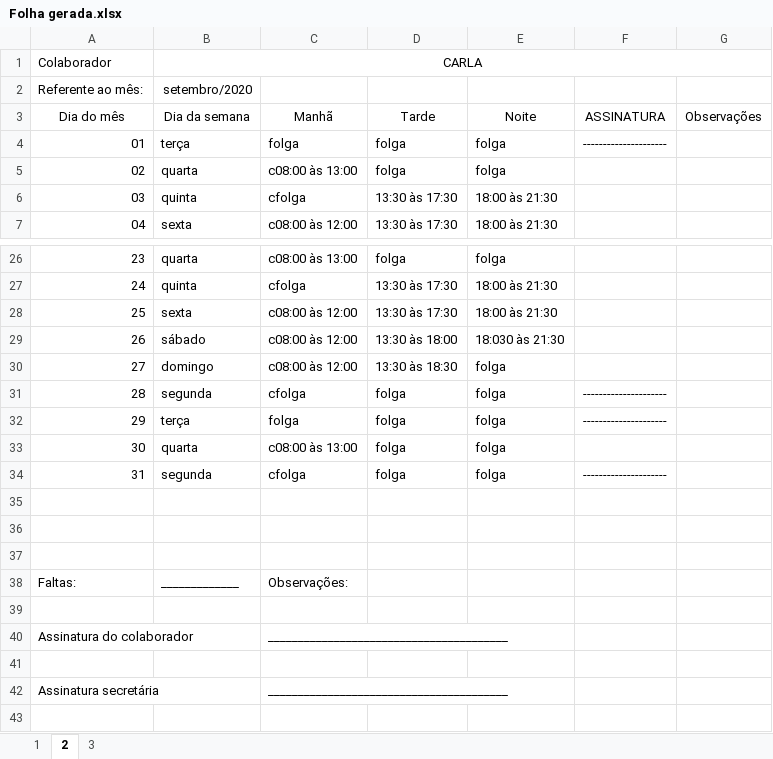
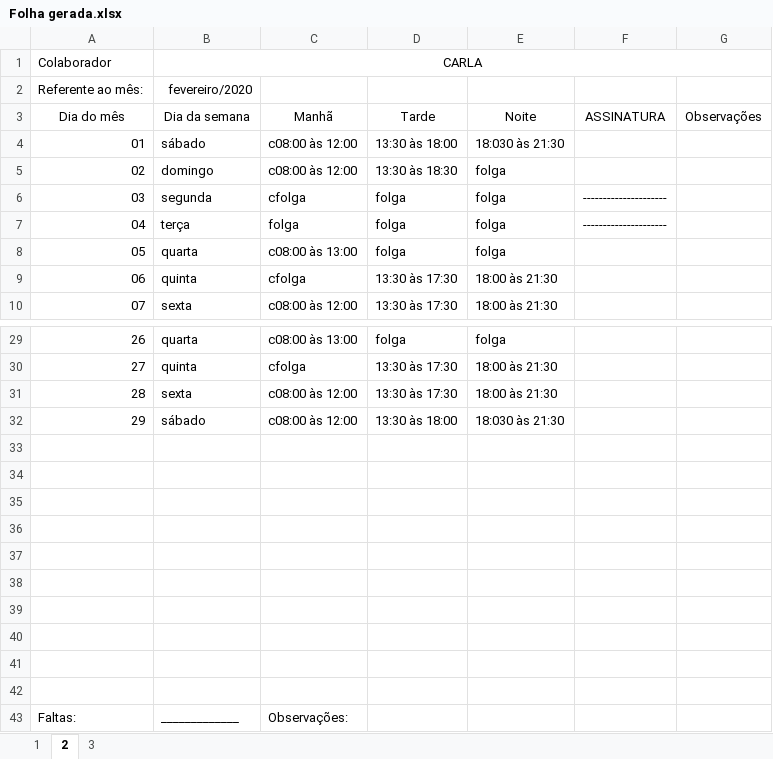
Before and after one commit to FelypeGanzert/ponto, an Excel workbook: Folha gerada.xlsx, sheet 2, drawn as a sheet; only a part is shown, gaps mark what is left out; the shorter side is filled out with more unchanged rows; values as stored, in another font and other column widths than the file's, no borders; addresses are those after the commit; the diff names each change by its address in the sheet, - before the commit and + after, or states it on an @@ line.

```diff
--- a/Folha gerada.xlsx (sheet 2)
+++ b/Folha gerada.xlsx (sheet 2)
-B2 (Dia da semana): setembro/2020
+B2 (Dia da semana): fevereiro/2020
+row 4: 01 | sábado | c08:00 às 12:00 | 13:30 às 18:00 | 18:030 às 21:30
+row 5: 02 | domingo | c08:00 às 12:00 | 13:30 às 18:30 | folga
+row 6: 03 | segunda | cfolga | folga | folga | ---------------------
@@ column A (Dia do mês) renumbered between rows 7 and 32 @@
-row 33: 27 | domingo | c08:00 às 12:00 | 13:30 às 18:30 | folga
+row 33: (empty)
-row 34: 28 | segunda | cfolga | folga | folga | ---------------------
+row 34: (empty)
-row 35: 29 | terça | folga | folga | folga | ---------------------
+row 35: (empty)
-row 36: 30 | quarta | c08:00 às 13:00 | folga | folga
+row 36: (empty)
-row 37: 31 | segunda | cfolga | folga | folga | ---------------------
+row 37: (empty)
+row 38: (empty)
+row 39: (empty)
```
Also changed, not shown: sheet 1, sheet 3, dist/Folha gerada.xlsx, 3 other files.
